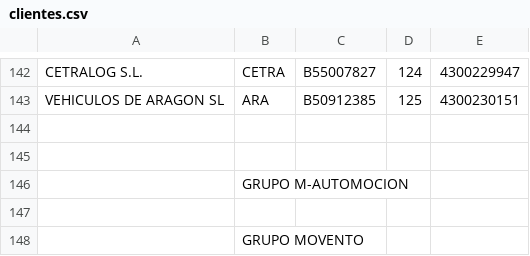
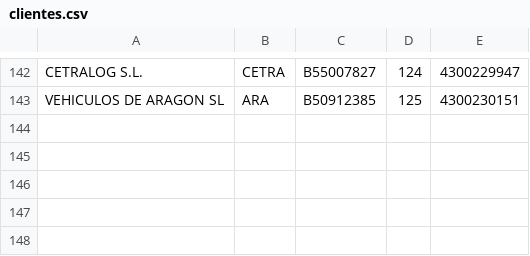
Before and after one commit to AngelVillanueva/web_llorens, a CSV file: db/seeds/clientes.csv, drawn as a sheet; only a part is shown, gaps mark what is left out.

Commit message:
Fix Clientes.csv error

```diff
--- a/db/seeds/clientes.csv
+++ b/db/seeds/clientes.csv
@@ -143,6 +143 @@
 "VEHICULOS DE ARAGON SL","ARA","B50912385",125,4300230151
-,,,,
-,,,,
-,"GRUPO M-AUTOMOCION",,,
-,,,,
-,"GRUPO MOVENTO",,,
```
